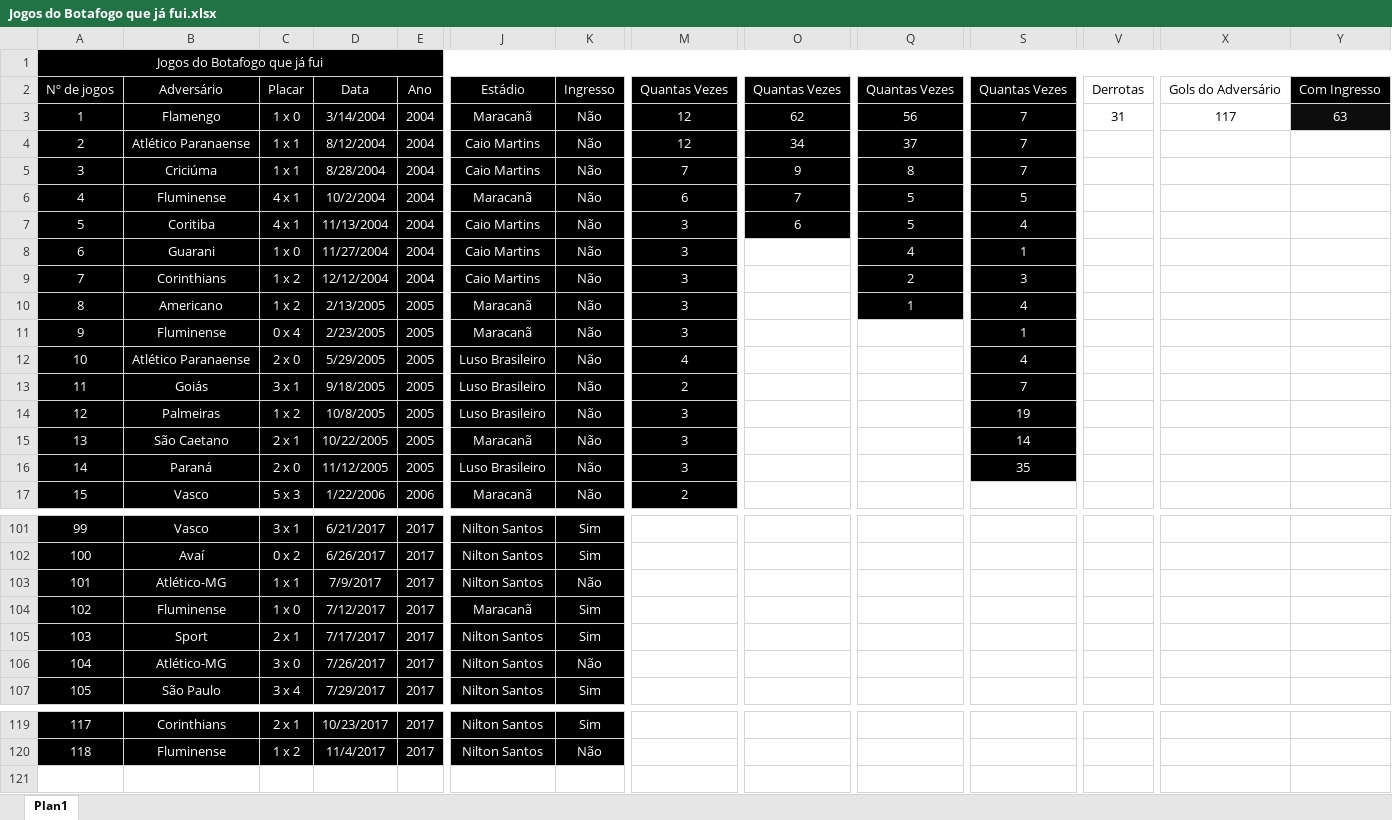
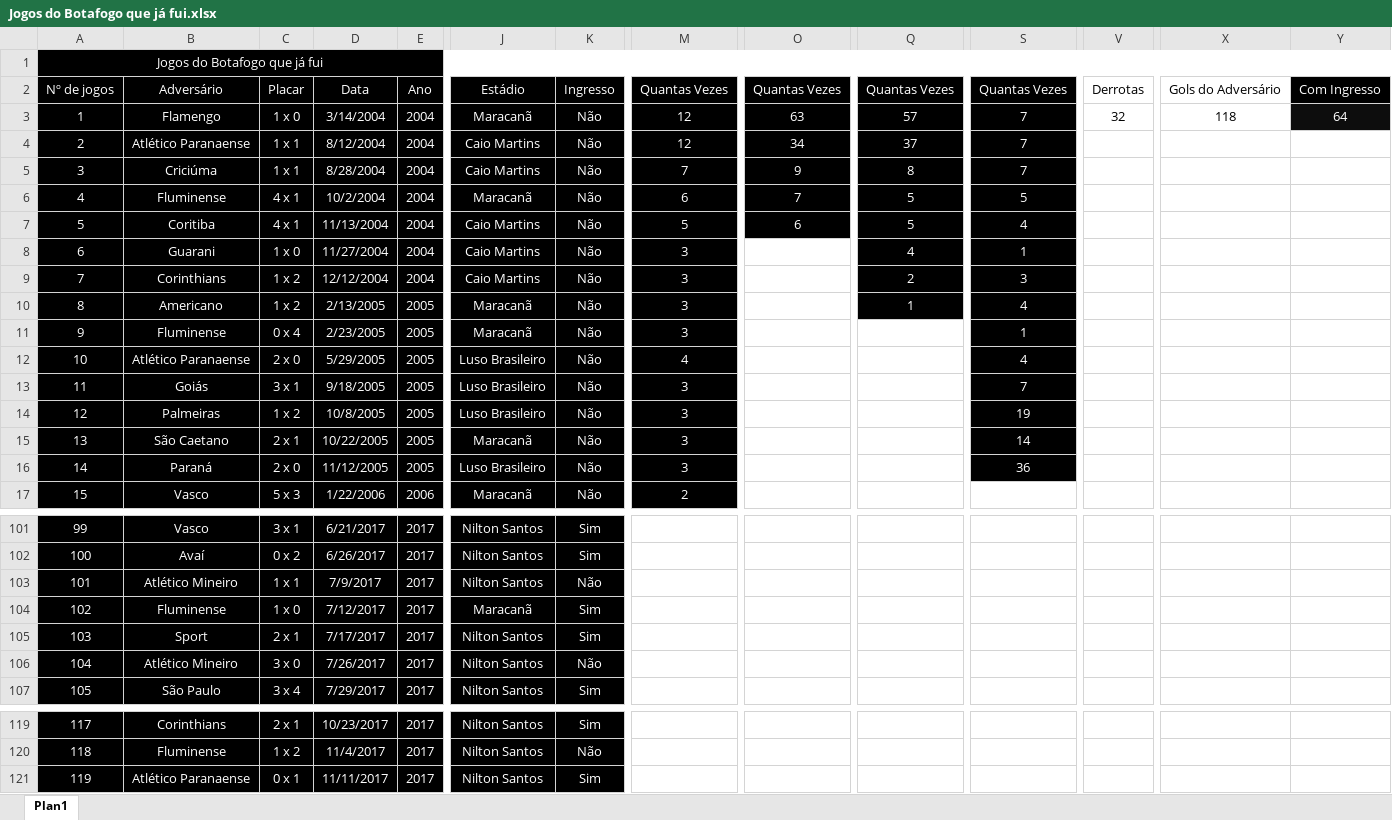
Before and after one commit to henriquebafilho/JogosDoBotafogo, an Excel workbook: Jogos do Botafogo que já fui.xlsx, sheet Plan1, drawn as a sheet; only a part is shown, gaps mark what is left out; values as stored, in another font and other column widths than the file's, no borders; rows hold the shown columns only; the diff names each change by its address in the sheet, - before the commit and + after, or states it on an @@ line.

Commit message:
Botafogo x Atlético Paranaense 11/11/2017

```diff
--- a/Jogos do Botafogo que já fui.xlsx (sheet Plan1)
+++ b/Jogos do Botafogo que já fui.xlsx (sheet Plan1)
-O3: 62
+O3: 63
-Q3: 56
+Q3: 57
-V3: 31
+V3: 32
-X3: 117
+X3: 118
-Y3: 63
+Y3: 64
-M7: 3
+M7: 5
-M13: 2
+M13: 3
-S16: 35
+S16: 36
-B103: Atlético-MG
+B103: Atlético Mineiro
-B106: Atlético-MG
+B106: Atlético Mineiro
+row 121: 119 | Atlético Paranaense | 0 x 1 | 11/11/2017 | 2017 | Nilton Santos | Sim
```
